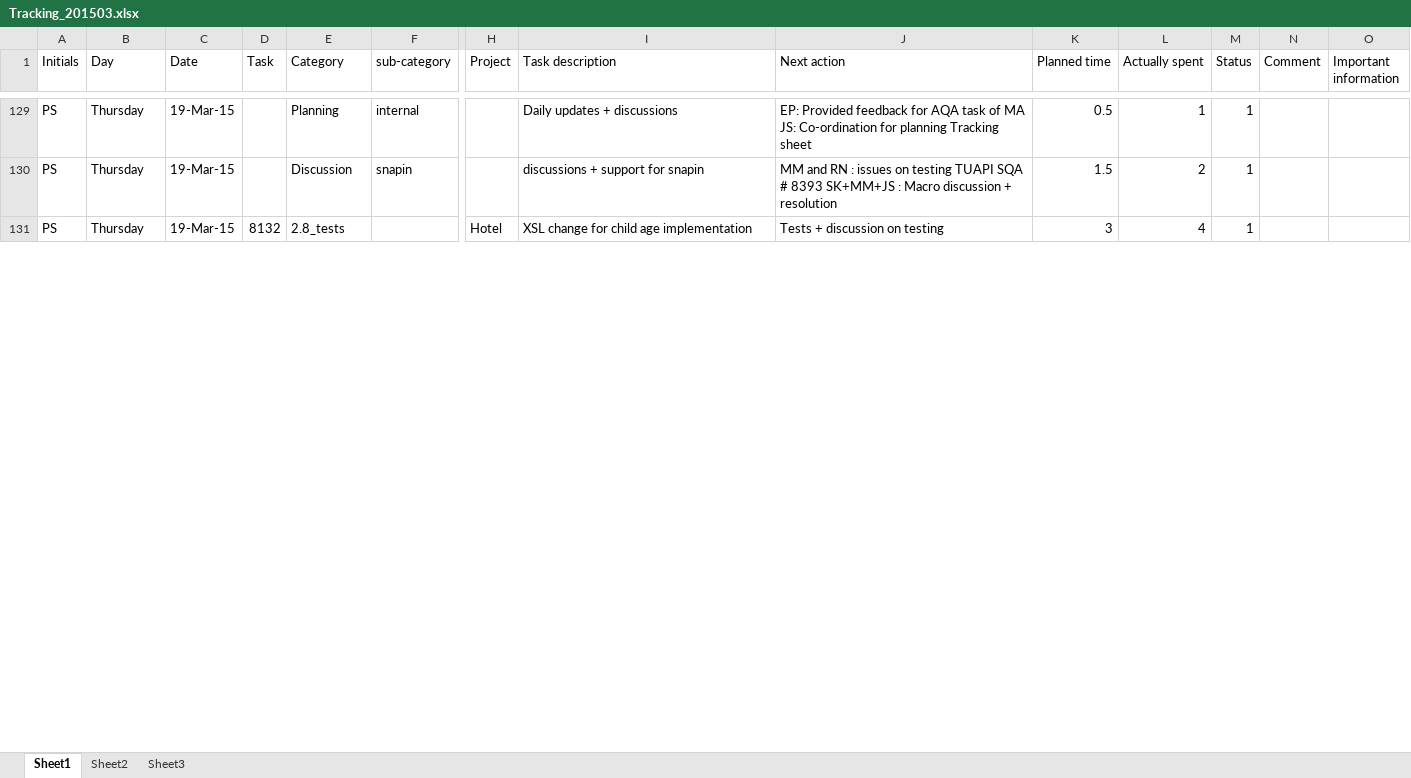
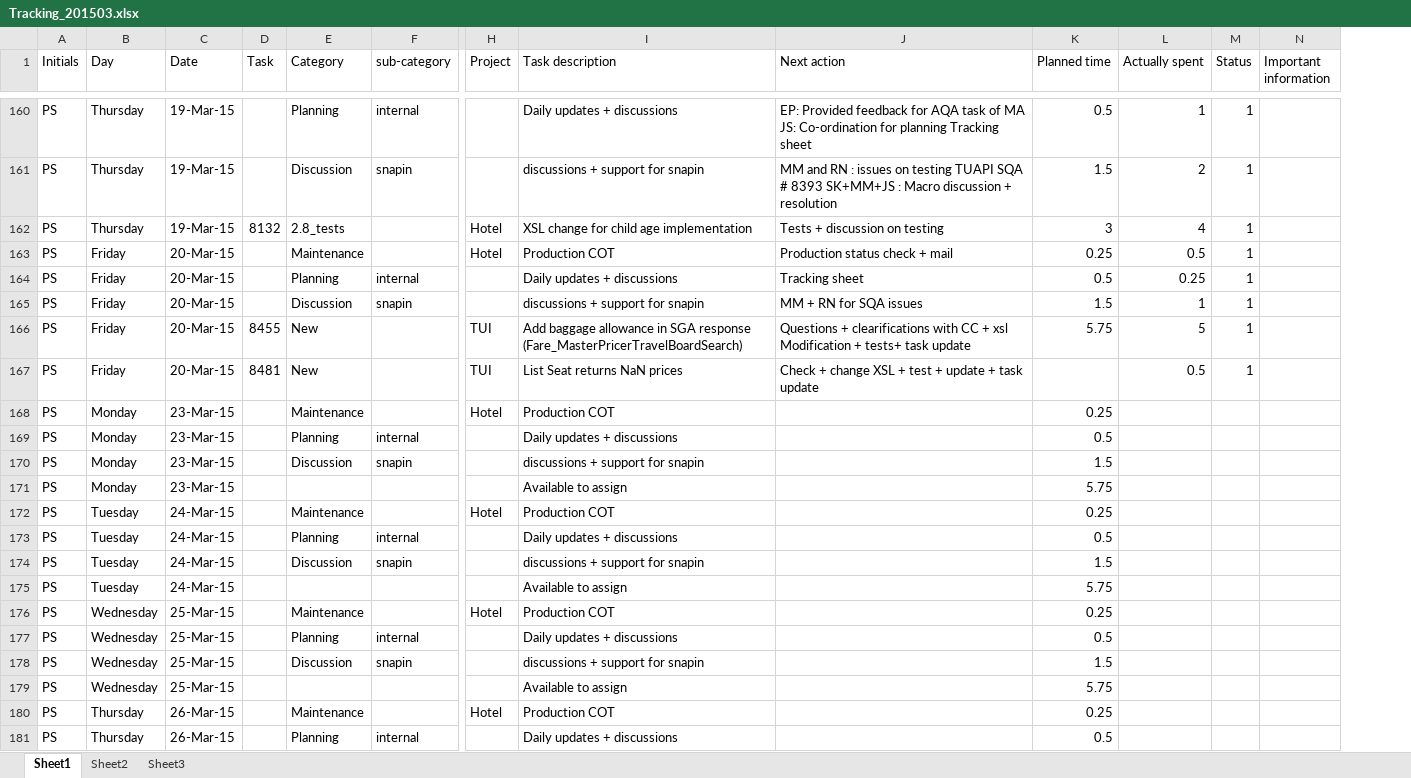
Before and after one commit to jy0tsna/Timesheets, an Excel workbook: Manual/Tracking_201503.xlsx, sheet Sheet1, drawn as a sheet; only a part is shown, gaps mark what is left out; values as stored, in another font and other column widths than the file's, no cell formats; removed rows and columns are numbered as before the commit, all else as after; rows hold the shown columns only; the diff covers the shown part only; the diff names each change by its address in the sheet, - before the commit and + after, or states it on an @@ line.

```diff
--- a/Manual/Tracking_201503.xlsx (sheet Sheet1)
+++ b/Manual/Tracking_201503.xlsx (sheet Sheet1)
-column N (Comment), empty
+row 163: PS | Friday | 20-Mar-15 |  | Maintenance |  | Hotel | Production COT | Production status check + mail | 0.25 | 0.5 | 1
+row 164: PS | Friday | 20-Mar-15 |  | Planning | internal |  | Daily updates + discussions | Tracking sheet | 0.5 | 0.25 | 1
+row 165: PS | Friday | 20-Mar-15 |  | Discussion | snapin |  | discussions + support for snapin | MM + RN for SQA issues | 1.5 | 1 | 1
+row 166: PS | Friday | 20-Mar-15 | 8455 | New |  | TUI | Add baggage allowance in SGA response (Fare_MasterPricerTravelBoardSearch) | Questions + clearifications with CC + xsl Modification + tests+ task update | 5.75 | 5 | 1
+row 167: PS | Friday | 20-Mar-15 | 8481 | New |  | TUI | List Seat returns NaN prices | Check + change XSL + test + update + task update |  | 0.5 | 1
+row 168: PS | Monday | 23-Mar-15 |  | Maintenance |  | Hotel | Production COT |  | 0.25
+row 169: PS | Monday | 23-Mar-15 |  | Planning | internal |  | Daily updates + discussions |  | 0.5
+row 170: PS | Monday | 23-Mar-15 |  | Discussion | snapin |  | discussions + support for snapin |  | 1.5
+row 171: PS | Monday | 23-Mar-15 |  |  |  |  | Available to assign |  | 5.75
+row 172: PS | Tuesday | 24-Mar-15 |  | Maintenance |  | Hotel | Production COT |  | 0.25
+row 173: PS | Tuesday | 24-Mar-15 |  | Planning | internal |  | Daily updates + discussions |  | 0.5
+row 174: PS | Tuesday | 24-Mar-15 |  | Discussion | snapin |  | discussions + support for snapin |  | 1.5
+row 175: PS | Tuesday | 24-Mar-15 |  |  |  |  | Available to assign |  | 5.75
+row 176: PS | Wednesday | 25-Mar-15 |  | Maintenance |  | Hotel | Production COT |  | 0.25
+row 177: PS | Wednesday | 25-Mar-15 |  | Planning | internal |  | Daily updates + discussions |  | 0.5
+row 178: PS | Wednesday | 25-Mar-15 |  | Discussion | snapin |  | discussions + support for snapin |  | 1.5
+row 179: PS | Wednesday | 25-Mar-15 |  |  |  |  | Available to assign |  | 5.75
+row 180: PS | Thursday | 26-Mar-15 |  | Maintenance |  | Hotel | Production COT |  | 0.25
+row 181: PS | Thursday | 26-Mar-15 |  | Planning | internal |  | Daily updates + discussions |  | 0.5
```
Also changed, not shown: 70 added rows, 27 edited cells and merged cells elsewhere in this sheet, cell formats.
